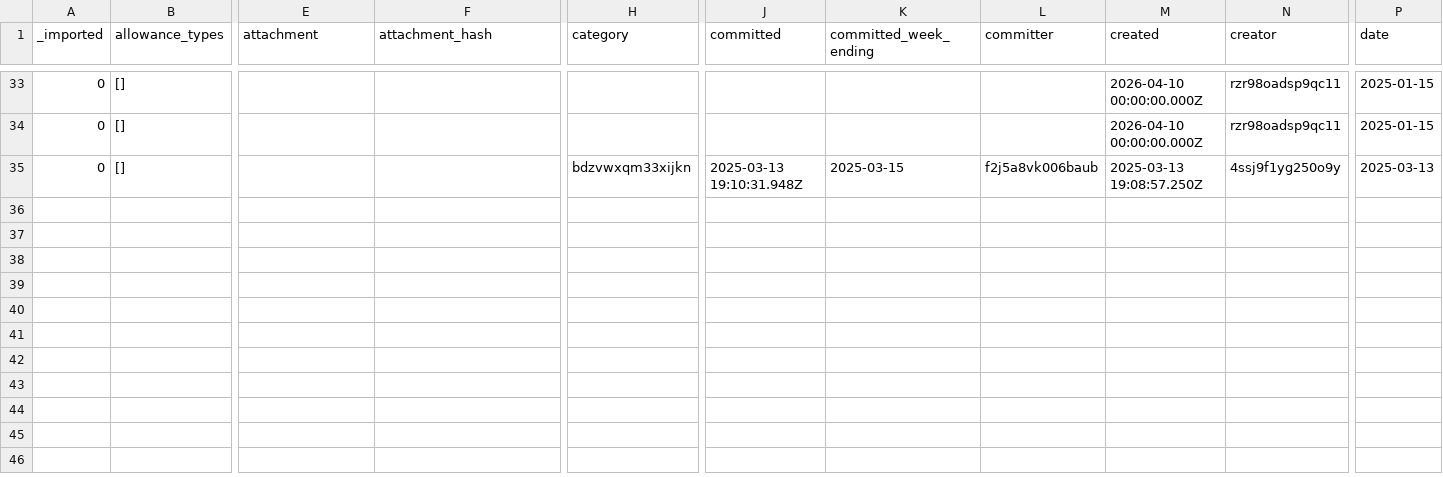
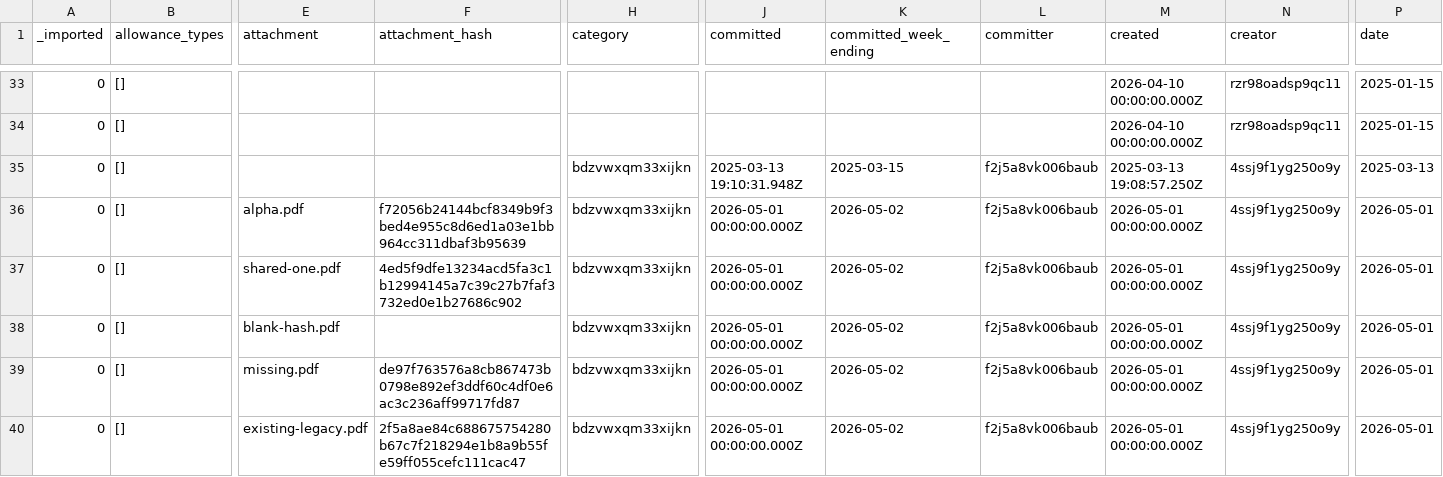
Before and after one commit to stamler/tybalt_turbo, a CSV file: app/test_seed_data/data/expenses.csv, drawn as a sheet; only a part is shown, gaps mark what is left out; rows hold the shown columns only; the diff names each change by its address in the sheet, - before the commit and + after, or states it on an @@ line.

Commit message:
Implement expense document phase 2 backfill
Add a local-first backfill command that prepares deterministic manifests, copies legacy S3 attachment objects into expense_documents storage, verifies copied objects with S3 checksum metadata or local hashing where needed, and applies document rows plus expense links transactionally.

Include smoke-test limiting, guarded smoke cleanup, destination preflight checks, production baseline reporting, encrypted dump support, and operator documentation for the manual workflow.

```diff
--- a/app/test_seed_data/data/expenses.csv
+++ b/app/test_seed_data/data/expenses.csv
+row 36: 0 | [] | alpha.pdf | f72056b24144bcf8349b9f3bed4e955c8d6ed1a03e1bb964cc311dbaf3b95639 | bdzvwxqm33xijkn | 2026-05-01 00:00:00.000Z | 2026-05-02 | f2j5a8vk006baub | 2026-05-01 00:00:00.000Z | 4ssj9f1yg250o9y | 2026-05-01
+row 37: 0 | [] | shared-one.pdf | 4ed5f9dfe13234acd5fa3c1b12994145a7c39c27b7faf3732ed0e1b27686c902 | bdzvwxqm33xijkn | 2026-05-01 00:00:00.000Z | 2026-05-02 | f2j5a8vk006baub | 2026-05-01 00:00:00.000Z | 4ssj9f1yg250o9y | 2026-05-01
+row 38: 0 | [] | blank-hash.pdf |  | bdzvwxqm33xijkn | 2026-05-01 00:00:00.000Z | 2026-05-02 | f2j5a8vk006baub | 2026-05-01 00:00:00.000Z | 4ssj9f1yg250o9y | 2026-05-01
+row 39: 0 | [] | missing.pdf | de97f763576a8cb867473b0798e892ef3ddf60c4df0e6ac3c236aff99717fd87 | bdzvwxqm33xijkn | 2026-05-01 00:00:00.000Z | 2026-05-02 | f2j5a8vk006baub | 2026-05-01 00:00:00.000Z | 4ssj9f1yg250o9y | 2026-05-01
+row 40: 0 | [] | existing-legacy.pdf | 2f5a8ae84c688675754280b67c7f218294e1b8a9b55fe59ff055cefc111cac47 | bdzvwxqm33xijkn | 2026-05-01 00:00:00.000Z | 2026-05-02 | f2j5a8vk006baub | 2026-05-01 00:00:00.000Z | 4ssj9f1yg250o9y | 2026-05-01
```
Also changed, not shown: 14 other files.
